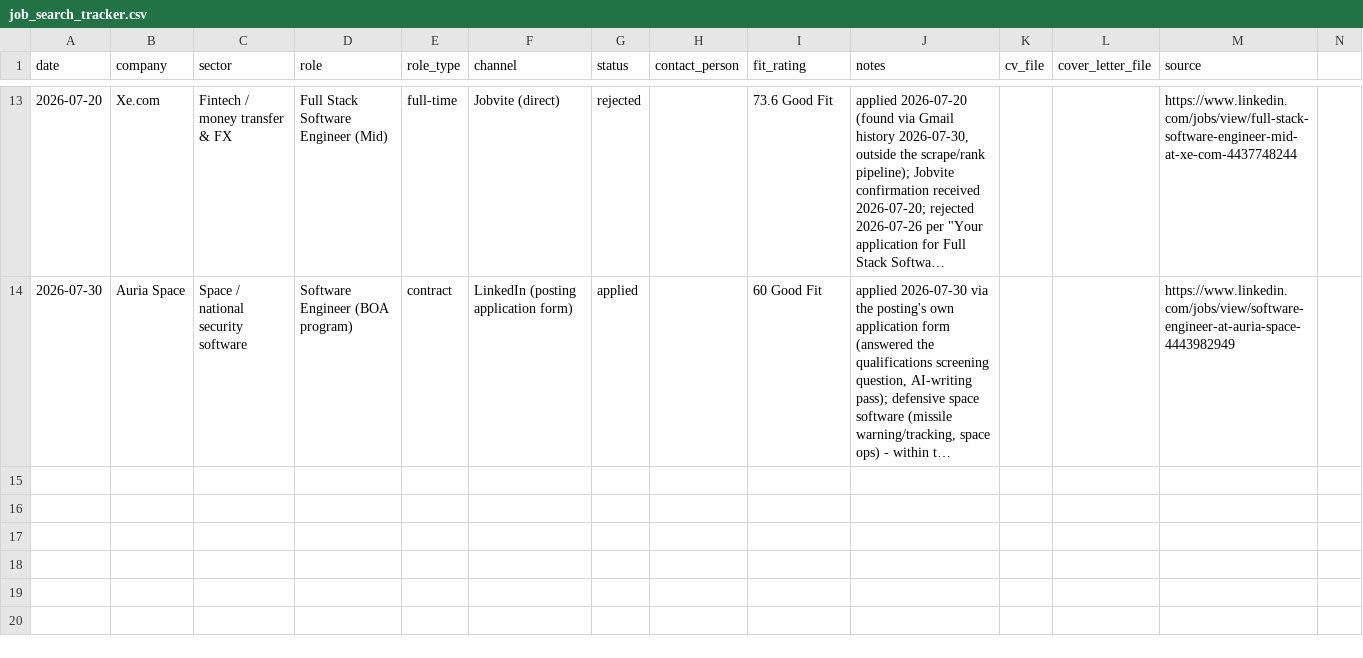
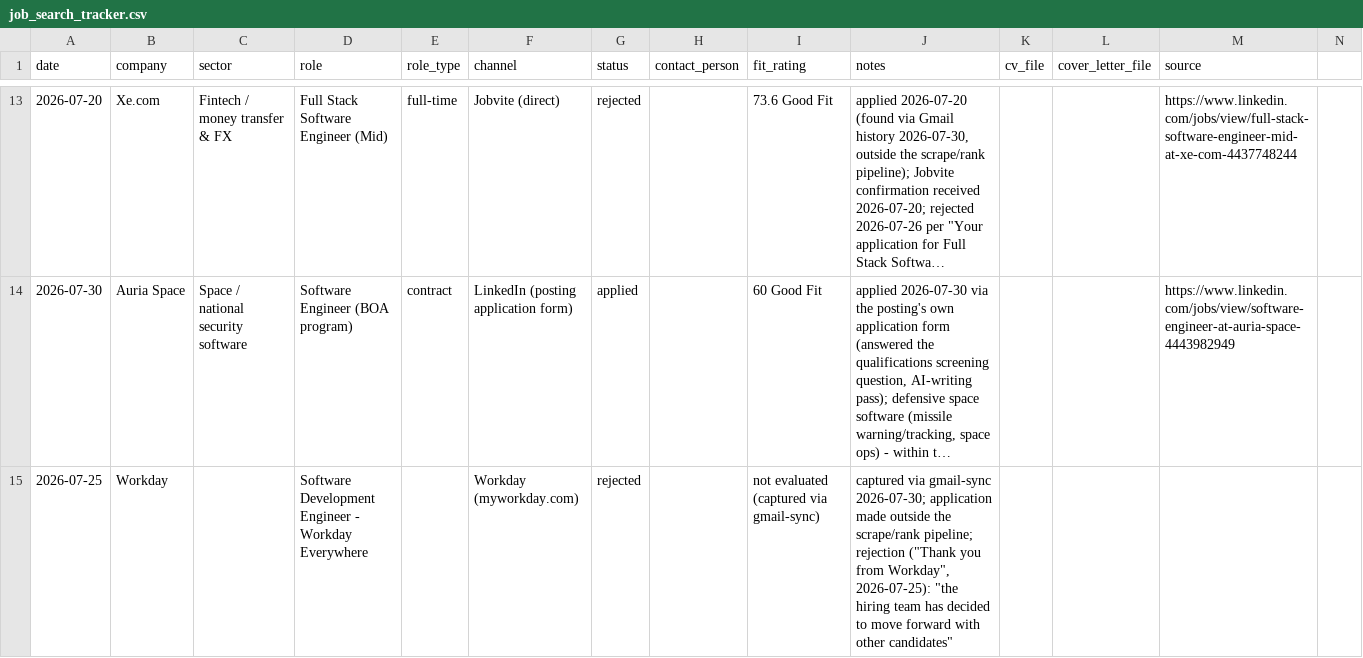
Before and after one commit to kjsb25/ai-job-search, a CSV file: job_search_tracker.csv, drawn as a sheet; only a part is shown, gaps mark what is left out; long unchanged cells end in …; the diff names each change by its address in the sheet, - before the commit and + after, or states it on an @@ line.

```diff
--- a/job_search_tracker.csv
+++ b/job_search_tracker.csv
+row 15: 2026-07-25 | Workday |  | Software Development Engineer - Workday Everywhere |  | Workday (myworkday.com) | rejected |  | not evaluated (captured via gmail-sync) | captured via gmail-sync 2026-07-30; application made outside the scrape/rank pipeline; rejection ("Thank you from Workday", 2026-07-25): "the hiring team has decided to move forward with other candidates"
```
Also changed, not shown: 1 other file.
